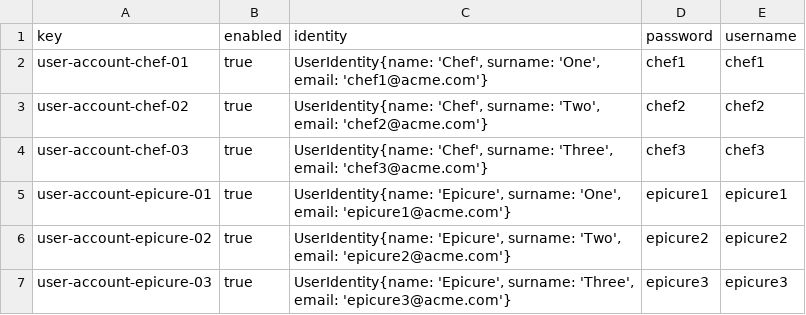
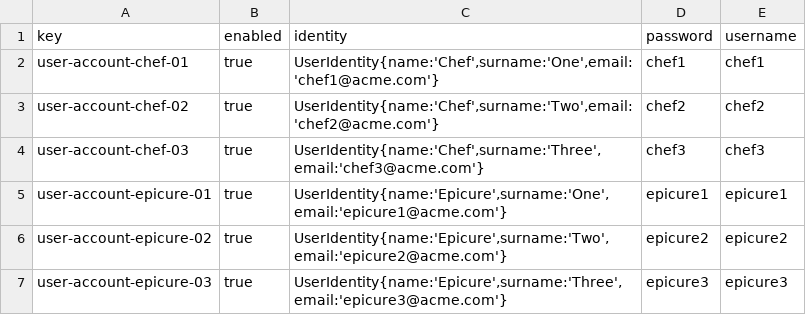
Before and after one commit to antsolismir/Acme-Recipes-Individual, a CSV file: src/main/webapp/WEB-INF/resources/sample-data/user-account.csv, drawn as a sheet.

```diff
--- a/src/main/webapp/WEB-INF/resources/sample-data/user-account.csv
+++ b/src/main/webapp/WEB-INF/resources/sample-data/user-account.csv
@@ -1,7 +1,7 @@
 key,enabled,identity,password,username
-user-account-chef-01,true,"UserIdentity{name: 'Chef', surname: 'One', email: 'chef1@acme.com'}",chef1,chef1
-user-account-chef-02,true,"UserIdentity{name: 'Chef', surname: 'Two', email: 'chef2@acme.com'}",chef2,chef2
-user-account-chef-03,true,"UserIdentity{name: 'Chef', surname: 'Three', email: 'chef3@acme.com'}",chef3,chef3
-user-account-epicure-01,true,"UserIdentity{name: 'Epicure', surname: 'One', email: 'epicure1@acme.com'}",epicure1,epicure1
-user-account-epicure-02,true,"UserIdentity{name: 'Epicure', surname: 'Two', email: 'epicure2@acme.com'}",epicure2,epicure2
-user-account-epicure-03,true,"UserIdentity{name: 'Epicure', surname: 'Three', email: 'epicure3@acme.com'}",epicure3,epicure3
+user-account-chef-01,true,"UserIdentity{name:'Chef',surname:'One',email:'chef1@acme.com'}",chef1,chef1
+user-account-chef-02,true,"UserIdentity{name:'Chef',surname:'Two',email:'chef2@acme.com'}",chef2,chef2
+user-account-chef-03,true,"UserIdentity{name:'Chef',surname:'Three',email:'chef3@acme.com'}",chef3,chef3
+user-account-epicure-01,true,"UserIdentity{name:'Epicure',surname:'One',email:'epicure1@acme.com'}",epicure1,epicure1
+user-account-epicure-02,true,"UserIdentity{name:'Epicure',surname:'Two',email:'epicure2@acme.com'}",epicure2,epicure2
+user-account-epicure-03,true,"UserIdentity{name:'Epicure',surname:'Three',email:'epicure3@acme.com'}",epicure3,epicure3
```
Also changed, not shown: 14 other files.
